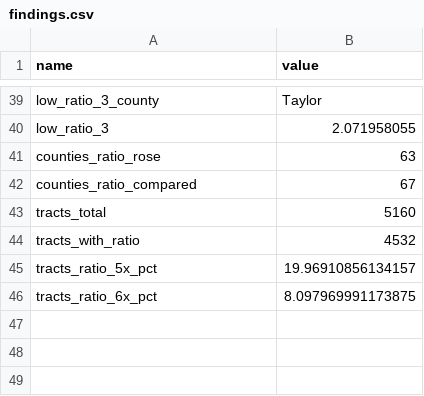
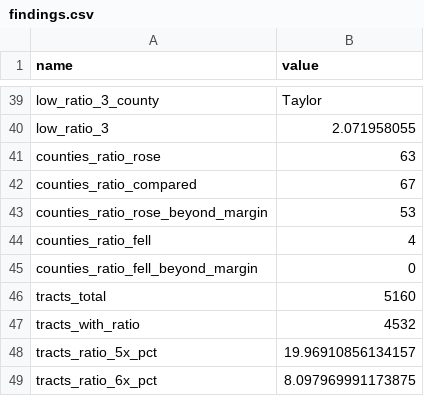
Before and after one commit to brianravelo28/florida-housing-affordability, a CSV file: data/processed/findings.csv, drawn as a sheet; only a part is shown, gaps mark what is left out; the diff names each change by its address in the sheet, - before the commit and + after, or states it on an @@ line.

```diff
--- a/data/processed/findings.csv
+++ b/data/processed/findings.csv
+row 43: counties_ratio_rose_beyond_margin | 53
+row 44: counties_ratio_fell | 4
+row 45: counties_ratio_fell_beyond_margin | 0
```
Also changed, not shown: 4 other files.
